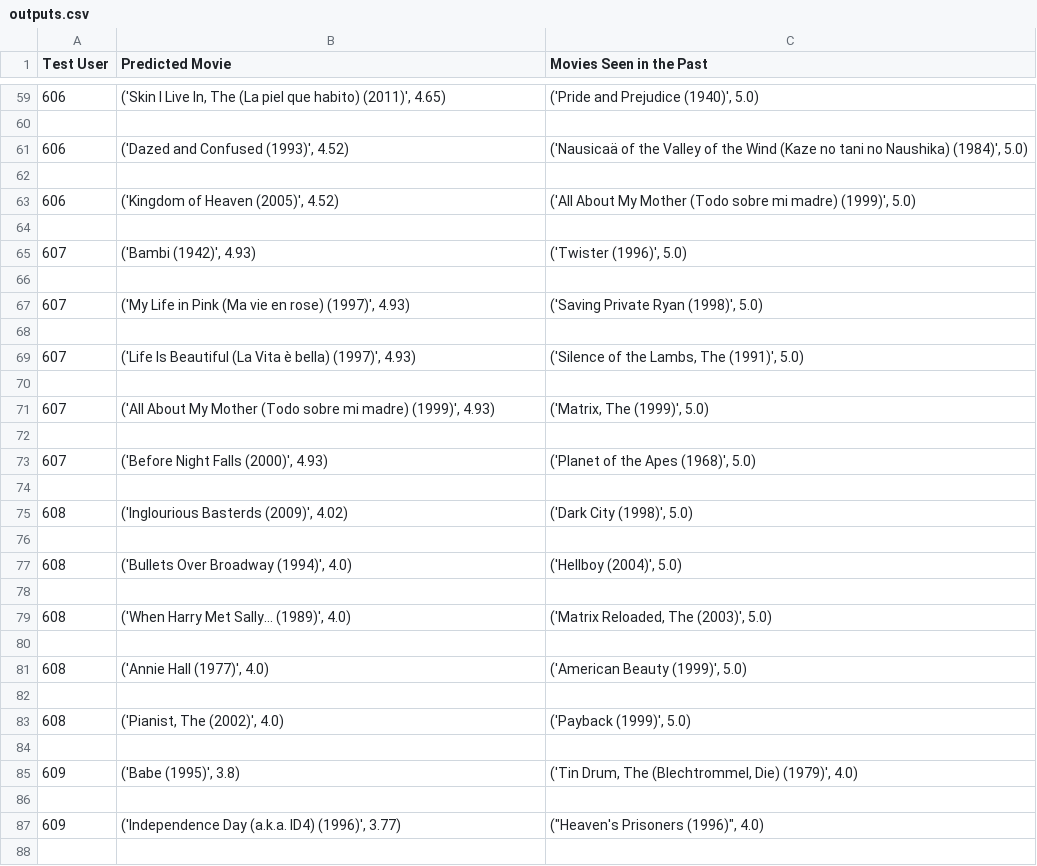
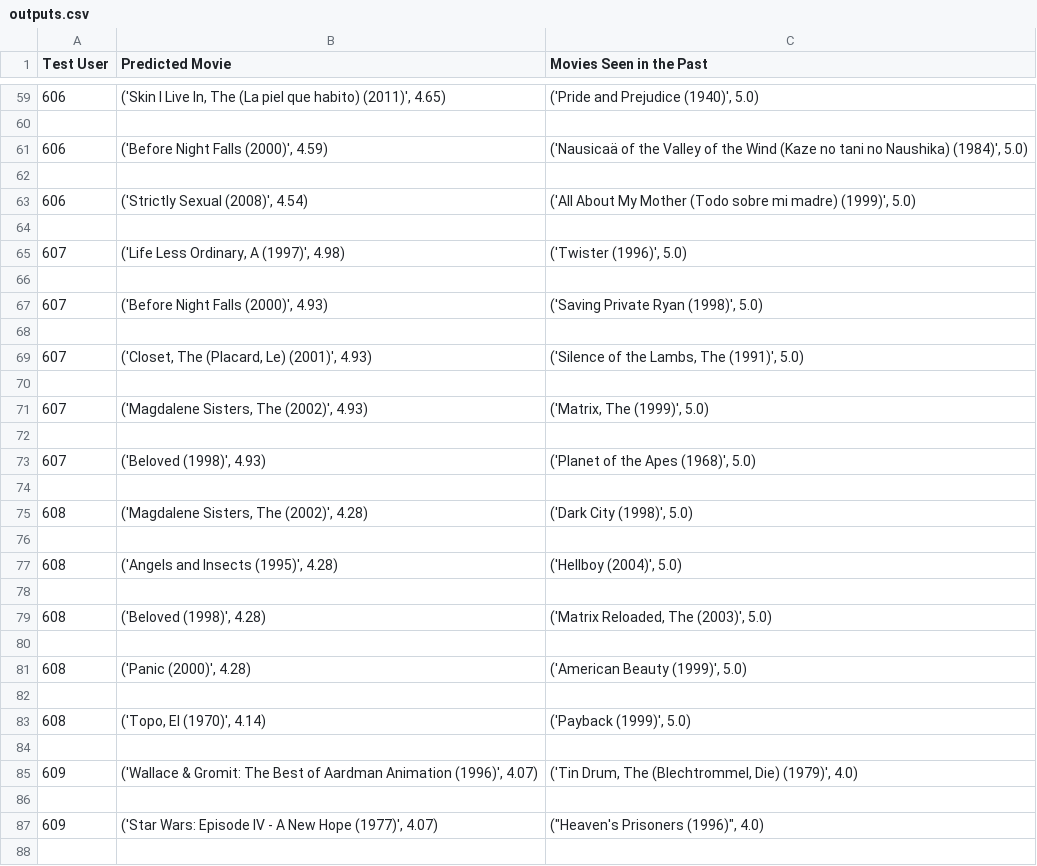
Before and after one commit to SGRv2/Recommender-System, a CSV file: outputs.csv, drawn as a sheet; only a part is shown, gaps mark what is left out; the diff covers the shown part only.

```diff
--- a/outputs.csv
+++ b/outputs.csv
@@ -60,29 +60,29 @@ Test User,Predicted Movie,Movies Seen in the Past
 
-606,"('Dazed and Confused (1993)', 4.52)","('Nausicaä of the Valley of the Wind (Kaze no tani no Naushika) (1984)', 5.0)"
+606,"('Before Night Falls (2000)', 4.59)","('Nausicaä of the Valley of the Wind (Kaze no tani no Naushika) (1984)', 5.0)"
 
-606,"('Kingdom of Heaven (2005)', 4.52)","('All About My Mother (Todo sobre mi madre) (1999)', 5.0)"
+606,"('Strictly Sexual (2008)', 4.54)","('All About My Mother (Todo sobre mi madre) (1999)', 5.0)"
 
-607,"('Bambi (1942)', 4.93)","('Twister (1996)', 5.0)"
+607,"('Life Less Ordinary, A (1997)', 4.98)","('Twister (1996)', 5.0)"
 
-607,"('My Life in Pink (Ma vie en rose) (1997)', 4.93)","('Saving Private Ryan (1998)', 5.0)"
+607,"('Before Night Falls (2000)', 4.93)","('Saving Private Ryan (1998)', 5.0)"
 
-607,"('Life Is Beautiful (La Vita è bella) (1997)', 4.93)","('Silence of the Lambs, The (1991)', 5.0)"
+607,"('Closet, The (Placard, Le) (2001)', 4.93)","('Silence of the Lambs, The (1991)', 5.0)"
 
-607,"('All About My Mother (Todo sobre mi madre) (1999)', 4.93)","('Matrix, The (1999)', 5.0)"
+607,"('Magdalene Sisters, The (2002)', 4.93)","('Matrix, The (1999)', 5.0)"
 
-607,"('Before Night Falls (2000)', 4.93)","('Planet of the Apes (1968)', 5.0)"
+607,"('Beloved (1998)', 4.93)","('Planet of the Apes (1968)', 5.0)"
 
-608,"('Inglourious Basterds (2009)', 4.02)","('Dark City (1998)', 5.0)"
+608,"('Magdalene Sisters, The (2002)', 4.28)","('Dark City (1998)', 5.0)"
 
-608,"('Bullets Over Broadway (1994)', 4.0)","('Hellboy (2004)', 5.0)"
+608,"('Angels and Insects (1995)', 4.28)","('Hellboy (2004)', 5.0)"
 
-608,"('When Harry Met Sally... (1989)', 4.0)","('Matrix Reloaded, The (2003)', 5.0)"
+608,"('Beloved (1998)', 4.28)","('Matrix Reloaded, The (2003)', 5.0)"
 
-608,"('Annie Hall (1977)', 4.0)","('American Beauty (1999)', 5.0)"
+608,"('Panic (2000)', 4.28)","('American Beauty (1999)', 5.0)"
 
-608,"('Pianist, The (2002)', 4.0)","('Payback (1999)', 5.0)"
+608,"('Topo, El (1970)', 4.14)","('Payback (1999)', 5.0)"
 
-609,"('Babe (1995)', 3.8)","('Tin Drum, The (Blechtrommel, Die) (1979)', 4.0)"
+609,"('Wallace & Gromit: The Best of Aardman Animation (1996)', 4.07)","('Tin Drum, The (Blechtrommel, Die) (1979)', 4.0)"
 
-609,"('Independence Day (a.k.a. ID4) (1996)', 3.77)","(""Heaven's Prisoners (1996)"", 4.0)"
+609,"('Star Wars: Episode IV - A New Hope (1977)', 4.07)","(""Heaven's Prisoners (1996)"", 4.0)"
 
```
Also changed, not shown: 35 edited cells elsewhere in this file, 11 other files.
